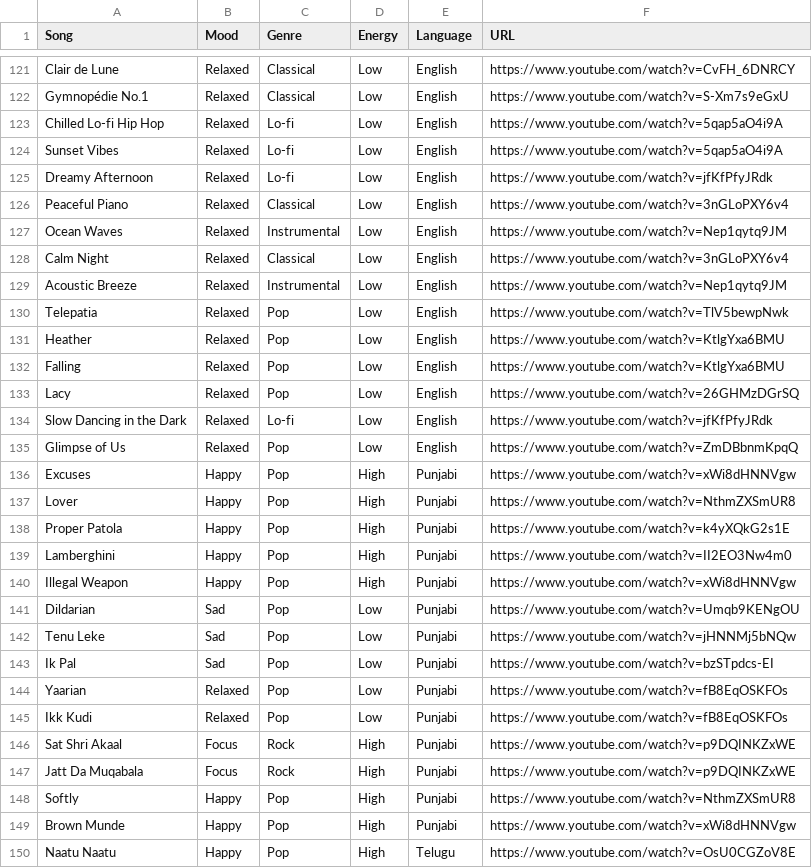
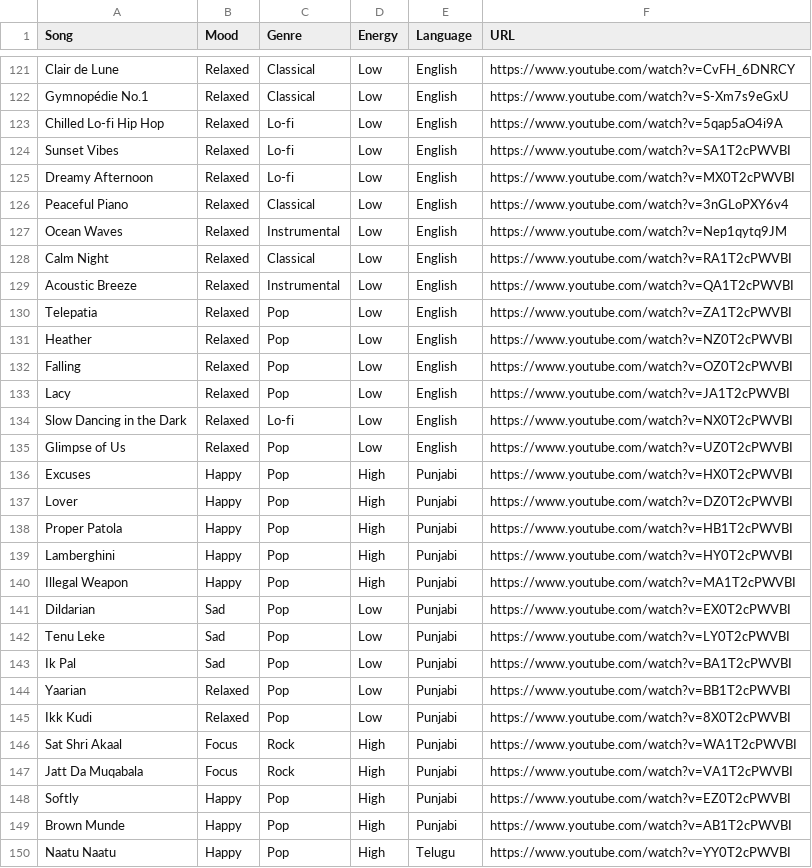
Before and after one commit to PranavC30/PLM-Devs-music-recommender, a CSV file: AI-music-recommender-main/data/songs.csv, drawn as a sheet; only a part is shown, gaps mark what is left out; the diff covers the shown part only.

```diff
--- a/AI-music-recommender-main/data/songs.csv
+++ b/AI-music-recommender-main/data/songs.csv
@@ -123,28 +123,28 @@ Gymnopédie No.1,Relaxed,Classical,Low,English,https://www.youtube.com/watch?v=S
 Chilled Lo-fi Hip Hop,Relaxed,Lo-fi,Low,English,https://www.youtube.com/watch?v=5qap5aO4i9A
-Sunset Vibes,Relaxed,Lo-fi,Low,English,https://www.youtube.com/watch?v=5qap5aO4i9A
-Dreamy Afternoon,Relaxed,Lo-fi,Low,English,https://www.youtube.com/watch?v=jfKfPfyJRdk
+Sunset Vibes,Relaxed,Lo-fi,Low,English,https://www.youtube.com/watch?v=SA1T2cPWVBI
+Dreamy Afternoon,Relaxed,Lo-fi,Low,English,https://www.youtube.com/watch?v=MX0T2cPWVBI
 Peaceful Piano,Relaxed,Classical,Low,English,https://www.youtube.com/watch?v=3nGLoPXY6v4
 Ocean Waves,Relaxed,Instrumental,Low,English,https://www.youtube.com/watch?v=Nep1qytq9JM
-Calm Night,Relaxed,Classical,Low,English,https://www.youtube.com/watch?v=3nGLoPXY6v4
-Acoustic Breeze,Relaxed,Instrumental,Low,English,https://www.youtube.com/watch?v=Nep1qytq9JM
-Telepatia,Relaxed,Pop,Low,English,https://www.youtube.com/watch?v=TlV5bewpNwk
-Heather,Relaxed,Pop,Low,English,https://www.youtube.com/watch?v=KtlgYxa6BMU
-Falling,Relaxed,Pop,Low,English,https://www.youtube.com/watch?v=KtlgYxa6BMU
-Lacy,Relaxed,Pop,Low,English,https://www.youtube.com/watch?v=26GHMzDGrSQ
-Slow Dancing in the Dark,Relaxed,Lo-fi,Low,English,https://www.youtube.com/watch?v=jfKfPfyJRdk
-Glimpse of Us,Relaxed,Pop,Low,English,https://www.youtube.com/watch?v=ZmDBbnmKpqQ
-Excuses,Happy,Pop,High,Punjabi,https://www.youtube.com/watch?v=xWi8dHNNVgw
-Lover,Happy,Pop,High,Punjabi,https://www.youtube.com/watch?v=NthmZXSmUR8
-Proper Patola,Happy,Pop,High,Punjabi,https://www.youtube.com/watch?v=k4yXQkG2s1E
-Lamberghini,Happy,Pop,High,Punjabi,https://www.youtube.com/watch?v=II2EO3Nw4m0
-Illegal Weapon,Happy,Pop,High,Punjabi,https://www.youtube.com/watch?v=xWi8dHNNVgw
-Dildarian,Sad,Pop,Low,Punjabi,https://www.youtube.com/watch?v=Umqb9KENgOU
-Tenu Leke,Sad,Pop,Low,Punjabi,https://www.youtube.com/watch?v=jHNNMj5bNQw
-Ik Pal,Sad,Pop,Low,Punjabi,https://www.youtube.com/watch?v=bzSTpdcs-EI
-Yaarian,Relaxed,Pop,Low,Punjabi,https://www.youtube.com/watch?v=fB8EqOSKFOs
-Ikk Kudi,Relaxed,Pop,Low,Punjabi,https://www.youtube.com/watch?v=fB8EqOSKFOs
-Sat Shri Akaal,Focus,Rock,High,Punjabi,https://www.youtube.com/watch?v=p9DQINKZxWE
-Jatt Da Muqabala,Focus,Rock,High,Punjabi,https://www.youtube.com/watch?v=p9DQINKZxWE
-Softly,Happy,Pop,High,Punjabi,https://www.youtube.com/watch?v=NthmZXSmUR8
-Brown Munde,Happy,Pop,High,Punjabi,https://www.youtube.com/watch?v=xWi8dHNNVgw
-Naatu Naatu,Happy,Pop,High,Telugu,https://www.youtube.com/watch?v=OsU0CGZoV8E
+Calm Night,Relaxed,Classical,Low,English,https://www.youtube.com/watch?v=RA1T2cPWVBI
+Acoustic Breeze,Relaxed,Instrumental,Low,English,https://www.youtube.com/watch?v=QA1T2cPWVBI
+Telepatia,Relaxed,Pop,Low,English,https://www.youtube.com/watch?v=ZA1T2cPWVBI
+Heather,Relaxed,Pop,Low,English,https://www.youtube.com/watch?v=NZ0T2cPWVBI
+Falling,Relaxed,Pop,Low,English,https://www.youtube.com/watch?v=OZ0T2cPWVBI
+Lacy,Relaxed,Pop,Low,English,https://www.youtube.com/watch?v=JA1T2cPWVBI
+Slow Dancing in the Dark,Relaxed,Lo-fi,Low,English,https://www.youtube.com/watch?v=NX0T2cPWVBI
+Glimpse of Us,Relaxed,Pop,Low,English,https://www.youtube.com/watch?v=UZ0T2cPWVBI
+Excuses,Happy,Pop,High,Punjabi,https://www.youtube.com/watch?v=HX0T2cPWVBI
+Lover,Happy,Pop,High,Punjabi,https://www.youtube.com/watch?v=DZ0T2cPWVBI
+Proper Patola,Happy,Pop,High,Punjabi,https://www.youtube.com/watch?v=HB1T2cPWVBI
+Lamberghini,Happy,Pop,High,Punjabi,https://www.youtube.com/watch?v=HY0T2cPWVBI
+Illegal Weapon,Happy,Pop,High,Punjabi,https://www.youtube.com/watch?v=MA1T2cPWVBI
+Dildarian,Sad,Pop,Low,Punjabi,https://www.youtube.com/watch?v=EX0T2cPWVBI
+Tenu Leke,Sad,Pop,Low,Punjabi,https://www.youtube.com/watch?v=LY0T2cPWVBI
+Ik Pal,Sad,Pop,Low,Punjabi,https://www.youtube.com/watch?v=BA1T2cPWVBI
+Yaarian,Relaxed,Pop,Low,Punjabi,https://www.youtube.com/watch?v=BB1T2cPWVBI
+Ikk Kudi,Relaxed,Pop,Low,Punjabi,https://www.youtube.com/watch?v=8X0T2cPWVBI
+Sat Shri Akaal,Focus,Rock,High,Punjabi,https://www.youtube.com/watch?v=WA1T2cPWVBI
+Jatt Da Muqabala,Focus,Rock,High,Punjabi,https://www.youtube.com/watch?v=VA1T2cPWVBI
+Softly,Happy,Pop,High,Punjabi,https://www.youtube.com/watch?v=EZ0T2cPWVBI
+Brown Munde,Happy,Pop,High,Punjabi,https://www.youtube.com/watch?v=AB1T2cPWVBI
+Naatu Naatu,Happy,Pop,High,Telugu,https://www.youtube.com/watch?v=YY0T2cPWVBI
```
Also changed, not shown: 91 edited cells elsewhere in this file, 1 other file.
